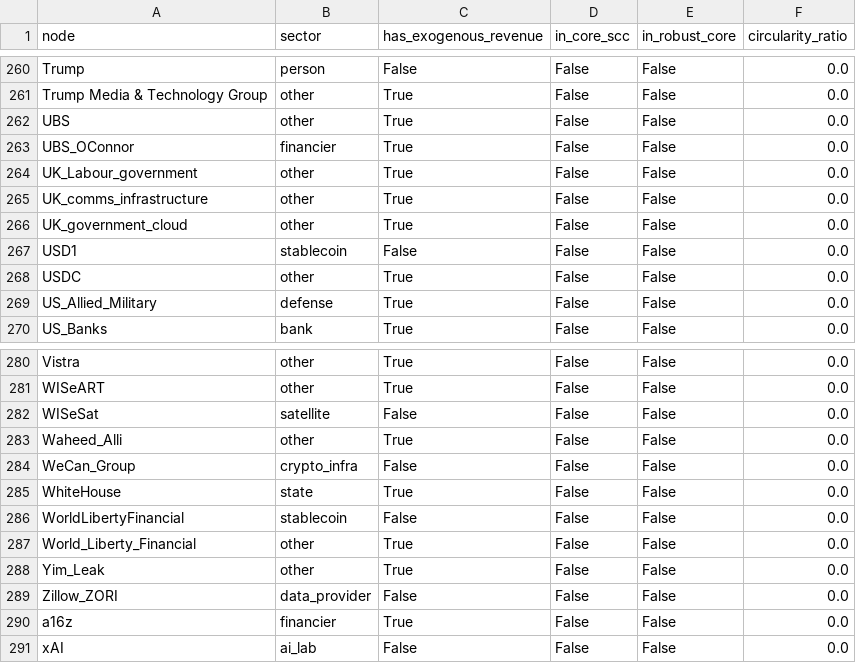
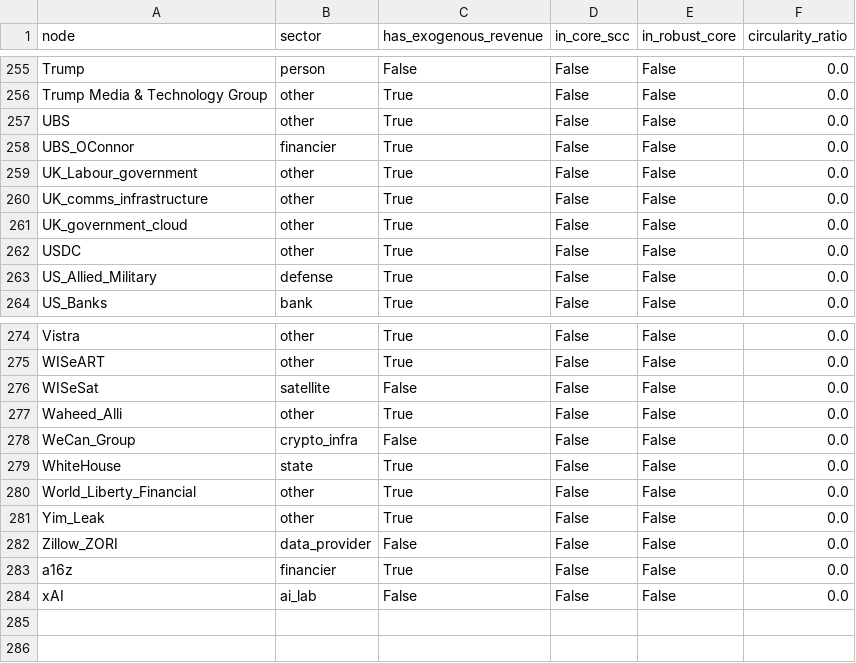
Before and after one commit to pq-cybarg/bubble-map, a CSV file: data/entities.csv, drawn as a sheet; only a part is shown, gaps mark what is left out; the diff covers the shown part only.

```diff
--- a/data/entities.csv
+++ b/data/entities.csv
@@ -266,3 +261,2 @@ UK_comms_infrastructure,other,True,False,False,0.0
 UK_government_cloud,other,True,False,False,0.0
-USD1,stablecoin,False,False,False,0.0
 USDC,other,True,False,False,0.0
@@ -285,3 +279,2 @@ WeCan_Group,crypto_infra,False,False,False,0.0
 WhiteHouse,state,True,False,False,0.0
-WorldLibertyFinancial,stablecoin,False,False,False,0.0
 World_Liberty_Financial,other,True,False,False,0.0
```
Also changed, not shown: 5 removed rows elsewhere in this file, data/edges.csv, 23 other files.
